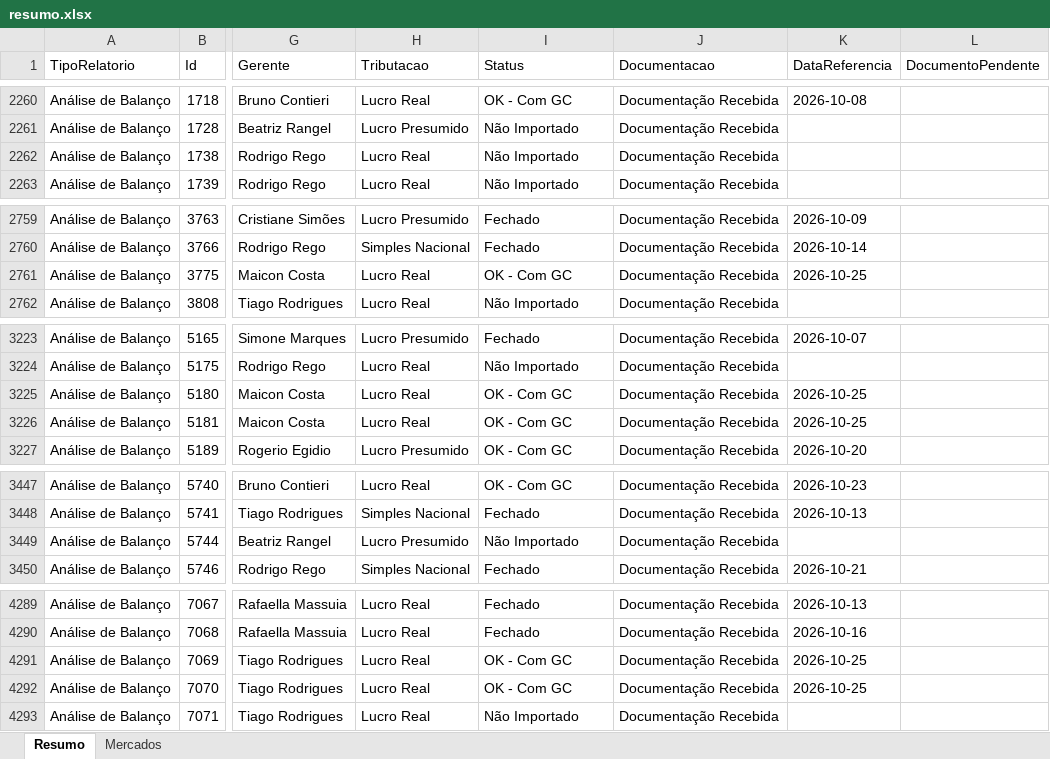
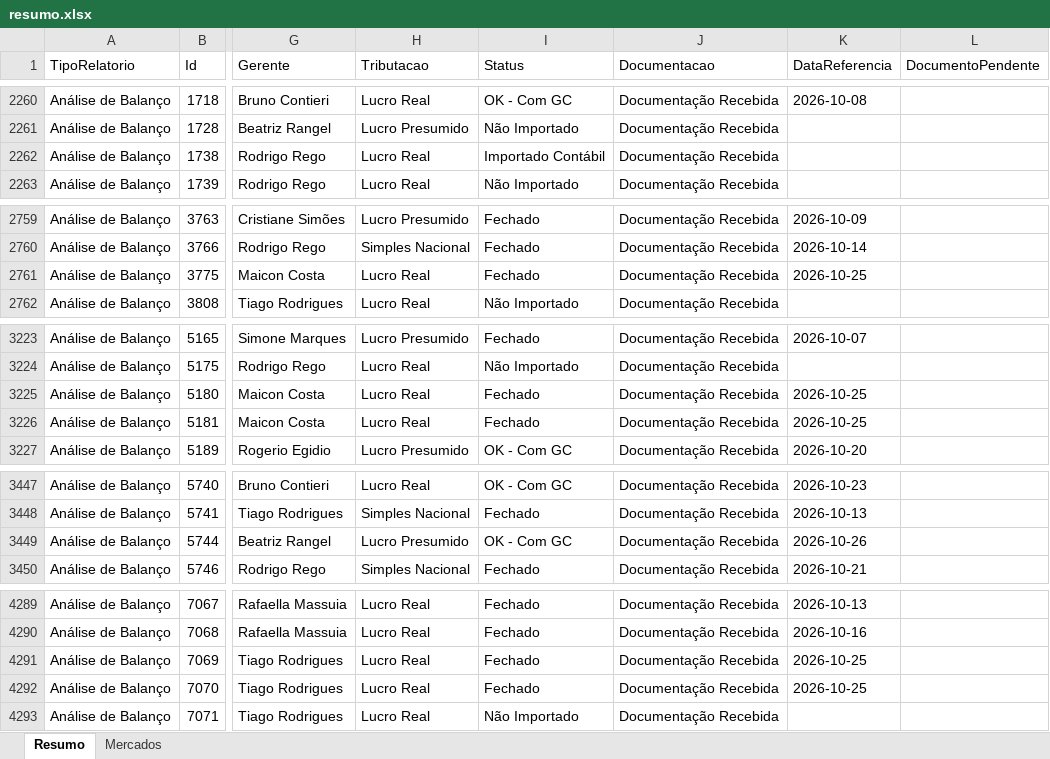
Before and after one commit to Controladoria-MG/Controle-de-Fechamentos, an Excel workbook: data/relatorio_fechamentos/resumo.xlsx, sheet Resumo, drawn as a sheet; only a part is shown, gaps mark what is left out; values as stored, in another font and other column widths than the file's, no borders; the diff covers the shown part only; the diff names each change by its address in the sheet, - before the commit and + after, or states it on an @@ line.

```diff
--- a/data/relatorio_fechamentos/resumo.xlsx (sheet Resumo)
+++ b/data/relatorio_fechamentos/resumo.xlsx (sheet Resumo)
-I2262 (Status): Não Importado
+I2262 (Status): Importado Contábil
-I2761 (Status): OK - Com GC
+I2761 (Status): Fechado
-I3225:I3226 (Status): OK - Com GC
+I3225:I3226 (Status): Fechado
-I3449 (Status): Não Importado
+I3449 (Status): OK - Com GC
-K3449 (DataReferencia): (empty)
+K3449 (DataReferencia): 2026-10-26
-I4291:I4292 (Status): OK - Com GC
+I4291:I4292 (Status): Fechado
```
Also changed, not shown: 20 edited cells elsewhere in this sheet, sheet Mercados, 3 other files.
